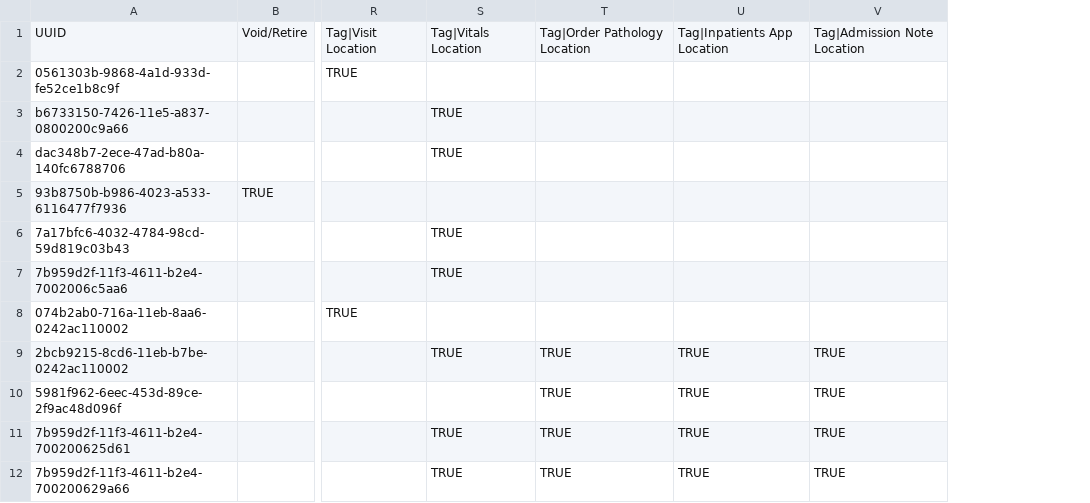
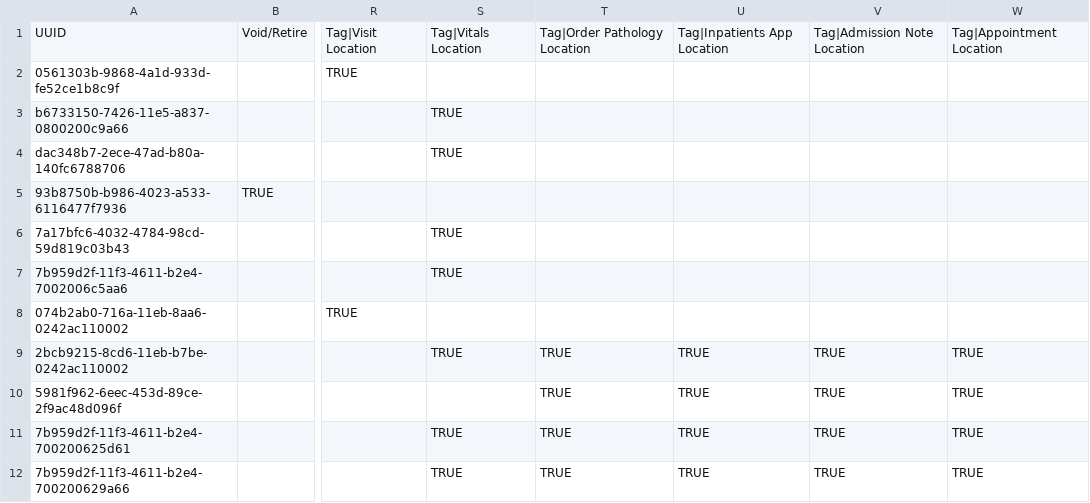
Before and after one commit to chocopiosl/openmrs-configsl, a CSV file: configuration/locations/locations.csv, drawn as a sheet; only a part is shown, gaps mark what is left out; the diff names each change by its address in the sheet, - before the commit and + after, or states it on an @@ line.

Commit message:
UHM-7457, add MFE Appointments app to the home page

```diff
--- a/configuration/locations/locations.csv
+++ b/configuration/locations/locations.csv
+column W, rows 1-12: Tag|Appointment Location |  |  |  |  |  |  |  | TRUE | TRUE | TRUE | TRUE
```
Also changed, not shown: 2 other files.
